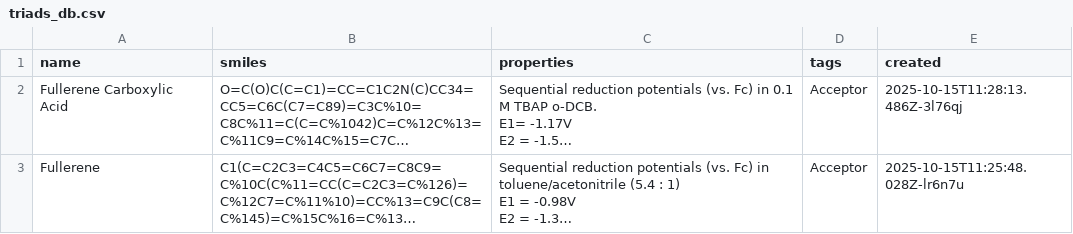
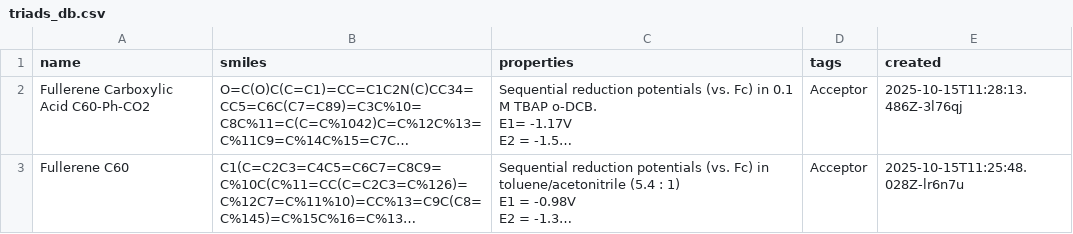
Before and after one commit to moisegabriel/MolecularCompasses, a CSV file: triads_db.csv, drawn as a sheet; long unchanged cells end in …; the diff names each change by its address in the sheet, - before the commit and + after, or states it on an @@ line.

```diff
--- a/triads_db.csv
+++ b/triads_db.csv
-A2 (name): Fullerene Carboxylic Acid
+A2 (name): Fullerene Carboxylic Acid C60-Ph-CO2
-A3 (name): Fullerene
+A3 (name): Fullerene C60
```
Also changed, not shown: 1 other file.
